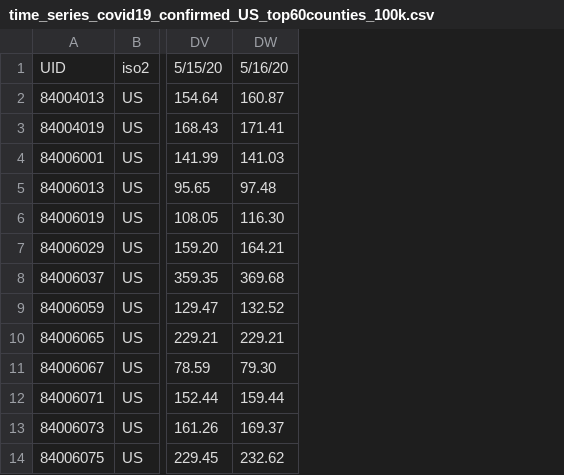
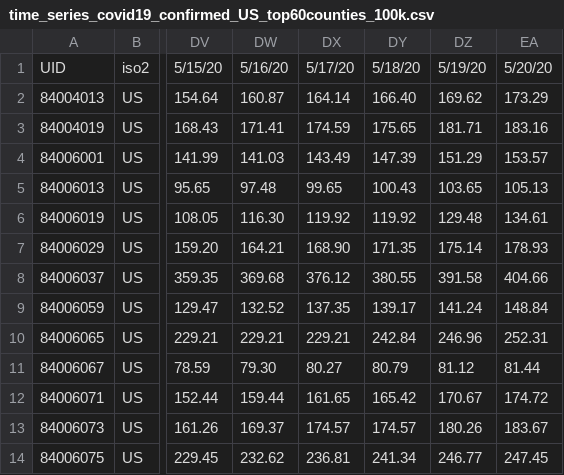
Before and after one commit to AlexHorovitz/covid-19-trends-per-100k, a CSV file: data/time_series_covid19_confirmed_US_top60counties_100k.csv, drawn as a sheet; only a part is shown, gaps mark what is left out; the diff names each change by its address in the sheet, - before the commit and + after, or states it on an @@ line.

Commit message:
data update 5/20

```diff
--- a/data/time_series_covid19_confirmed_US_top60counties_100k.csv
+++ b/data/time_series_covid19_confirmed_US_top60counties_100k.csv
+column DX, rows 1-14: 5/17/20 | 164.14 | 174.59 | 143.49 | 99.65 | 119.92 | 168.90 | 376.12 | 137.35 | 229.21 | 80.27 | 161.65 | 174.57 | 236.81
+column DY, rows 1-14: 5/18/20 | 166.40 | 175.65 | 147.39 | 100.43 | 119.92 | 171.35 | 380.55 | 139.17 | 242.84 | 80.79 | 165.42 | 174.57 | 241.34
+column DZ, rows 1-14: 5/19/20 | 169.62 | 181.71 | 151.29 | 103.65 | 129.48 | 175.14 | 391.58 | 141.24 | 246.96 | 81.12 | 170.67 | 180.26 | 246.77
+column EA, rows 1-14: 5/20/20 | 173.29 | 183.16 | 153.57 | 105.13 | 134.61 | 178.93 | 404.66 | 148.84 | 252.31 | 81.44 | 174.72 | 183.67 | 247.45
```
Also changed, not shown: data/time_series_covid19_deaths_US_top60counties_100k.csv, 2 other files.
